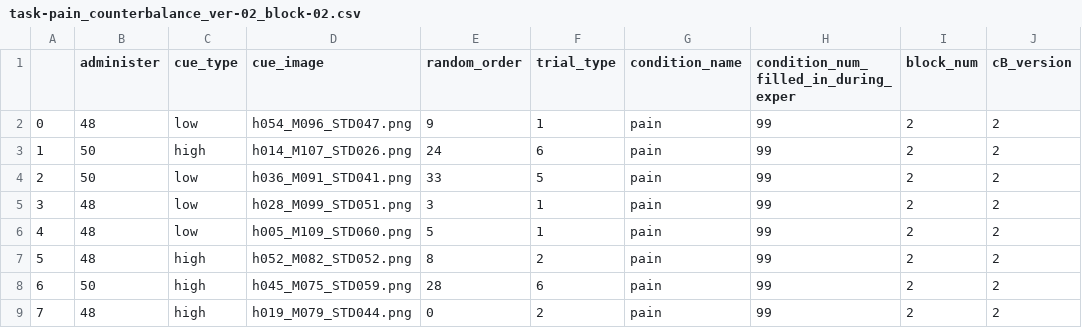
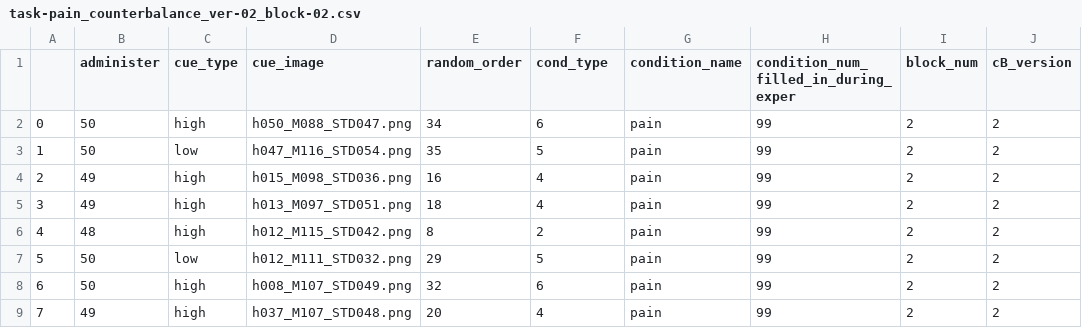
Before and after one commit to spatialtopology/task-social, a CSV file: design/task-pain_counterbalance_ver-02_block-02.csv, drawn as a sheet; only a part is shown; the diff covers the shown part only.

```diff
--- a/design/task-pain_counterbalance_ver-02_block-02.csv
+++ b/design/task-pain_counterbalance_ver-02_block-02.csv
@@ -1,9 +1,9 @@
-,administer,cue_type,cue_image,random_order,trial_type,condition_name,condition_num_filled_in_during_exper,block_num,cB_version
-0,48,low,h054_M096_STD047.png,9,1,pain,99,2,2
-1,50,high,h014_M107_STD026.png,24,6,pain,99,2,2
-2,50,low,h036_M091_STD041.png,33,5,pain,99,2,2
-3,48,low,h028_M099_STD051.png,3,1,pain,99,2,2
-4,48,low,h005_M109_STD060.png,5,1,pain,99,2,2
-5,48,high,h052_M082_STD052.png,8,2,pain,99,2,2
-6,50,high,h045_M075_STD059.png,28,6,pain,99,2,2
-7,48,high,h019_M079_STD044.png,0,2,pain,99,2,2
+,administer,cue_type,cue_image,random_order,cond_type,condition_name,condition_num_filled_in_during_exper,block_num,cB_version
+0,50,high,h050_M088_STD047.png,34,6,pain,99,2,2
+1,50,low,h047_M116_STD054.png,35,5,pain,99,2,2
+2,49,high,h015_M098_STD036.png,16,4,pain,99,2,2
+3,49,high,h013_M097_STD051.png,18,4,pain,99,2,2
+4,48,high,h012_M115_STD042.png,8,2,pain,99,2,2
+5,50,low,h012_M111_STD032.png,29,5,pain,99,2,2
+6,50,high,h008_M107_STD049.png,32,6,pain,99,2,2
+7,49,high,h037_M107_STD048.png,20,4,pain,99,2,2
```
Also changed, not shown: 108 edited cells elsewhere in this file, design/task-pain_counterbalance_ver-01_block-01.csv, design/task-pain_counterbalance_ver-01_block-02.csv, 8 other files.
